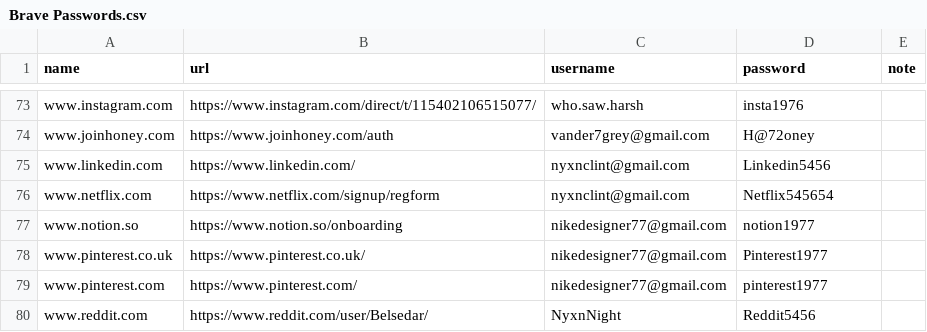
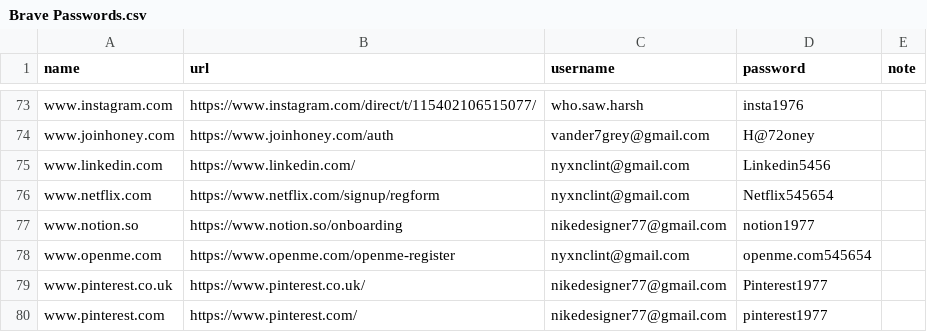
Before and after one commit to ClintNyxn/python_projects, a CSV file: brave/Brave Passwords.csv, drawn as a sheet; only a part is shown, gaps mark what is left out; the shorter side is filled out with more unchanged rows; the diff names each change by its address in the sheet, - before the commit and + after, or states it on an @@ line.

```diff
--- a/brave/Brave Passwords.csv
+++ b/brave/Brave Passwords.csv
+row 78: www.openme.com | https://www.openme.com/openme-register | nyxnclint@gmail.com | openme.com545654
```
Also changed, not shown: 1 other file.
